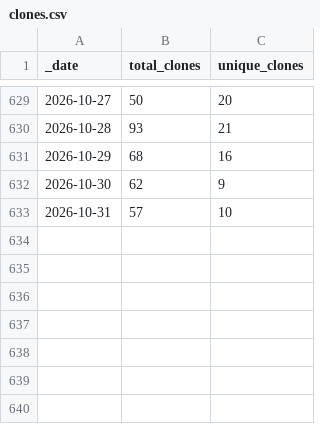
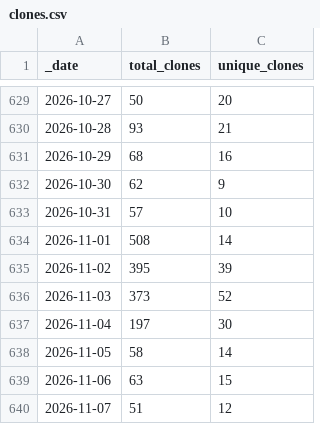
Before and after one commit to ansible-middleware/keycloak, a CSV file: traffic/clones.csv, drawn as a sheet; only a part is shown, gaps mark what is left out.

Commit message:
GitHub traffic

```diff
--- a/traffic/clones.csv
+++ b/traffic/clones.csv
@@ -633 +633,8 @@ _date,total_clones,unique_clones
 2026-10-31,57,10
+2026-11-01,508,14
+2026-11-02,395,39
+2026-11-03,373,52
+2026-11-04,197,30
+2026-11-05,58,14
+2026-11-06,63,15
+2026-11-07,51,12
```
Also changed, not shown: traffic/views.csv, 1 other file.
